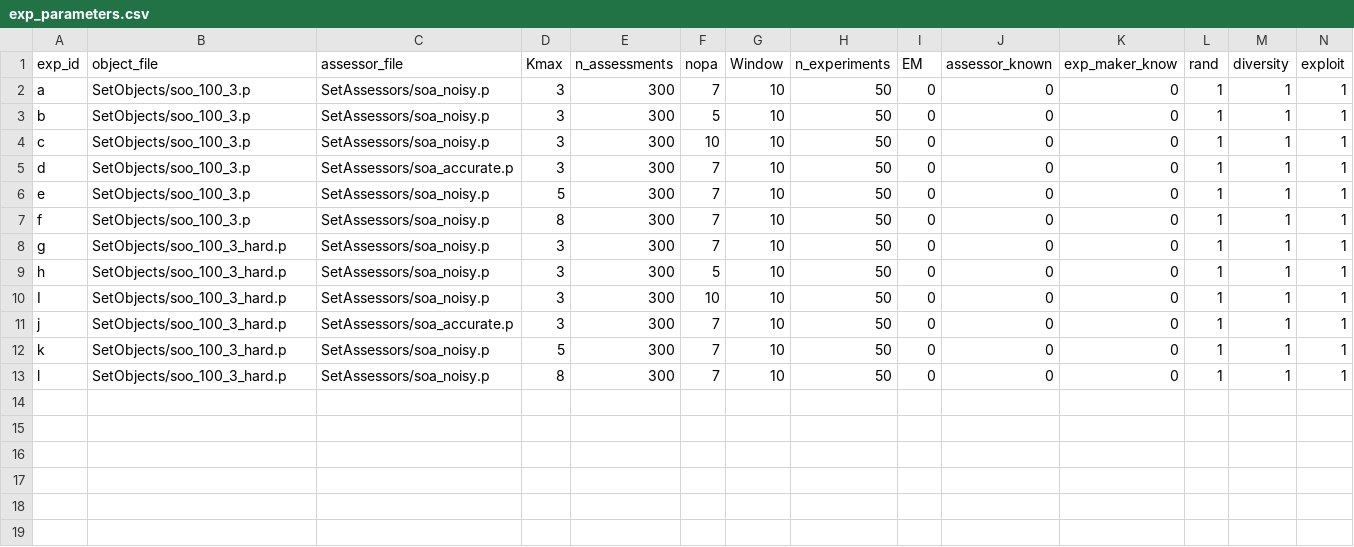
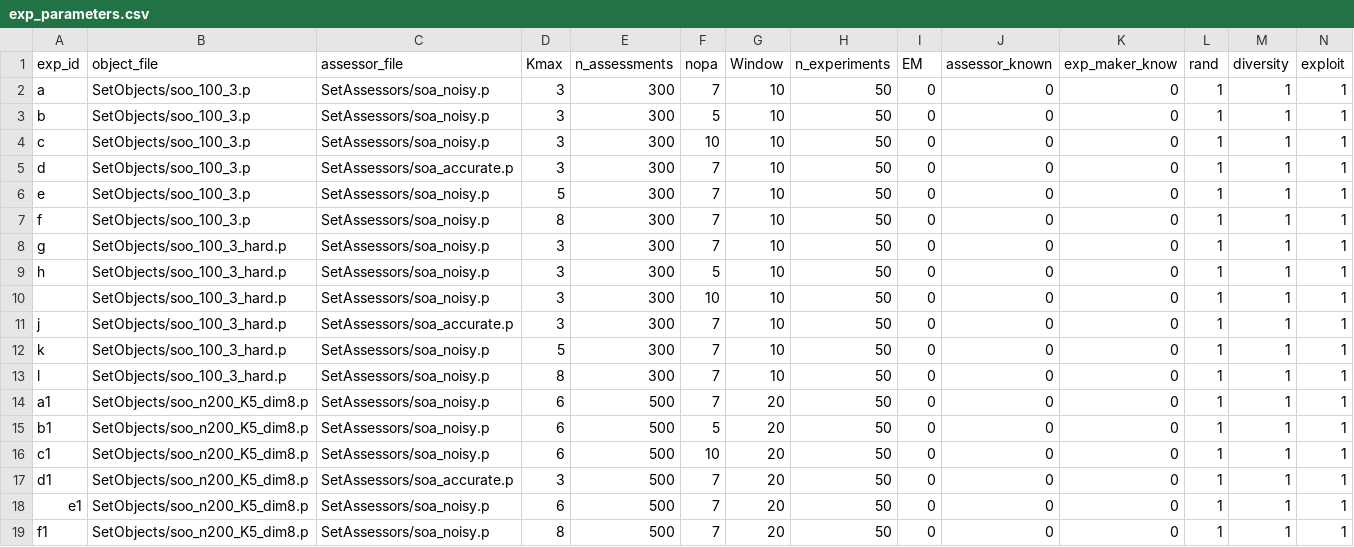
Before and after one commit to sebboyer/Adaptive_clustering, a CSV file: experiment/exp_parameters.csv, drawn as a sheet; only a part is shown; rows hold the shown columns only; the diff names each change by its address in the sheet, - before the commit and + after, or states it on an @@ line.

```diff
--- a/experiment/exp_parameters.csv
+++ b/experiment/exp_parameters.csv
-A10 (exp_id): I
+A10 (exp_id): (empty)
+row 14: a1 | SetObjects/soo_n200_K5_dim8.p | SetAssessors/soa_noisy.p | 6 | 500 | 7 | 20 | 50 | 0 | 0 | 0 | 1 | 1 | 1
+row 15: b1 | SetObjects/soo_n200_K5_dim8.p | SetAssessors/soa_noisy.p | 6 | 500 | 5 | 20 | 50 | 0 | 0 | 0 | 1 | 1 | 1
+row 16: c1 | SetObjects/soo_n200_K5_dim8.p | SetAssessors/soa_noisy.p | 6 | 500 | 10 | 20 | 50 | 0 | 0 | 0 | 1 | 1 | 1
+row 17: d1 | SetObjects/soo_n200_K5_dim8.p | SetAssessors/soa_accurate.p | 3 | 500 | 7 | 20 | 50 | 0 | 0 | 0 | 1 | 1 | 1
+row 18: e1 | SetObjects/soo_n200_K5_dim8.p | SetAssessors/soa_noisy.p | 6 | 500 | 7 | 20 | 50 | 0 | 0 | 0 | 1 | 1 | 1
+row 19: f1 | SetObjects/soo_n200_K5_dim8.p | SetAssessors/soa_noisy.p | 8 | 500 | 7 | 20 | 50 | 0 | 0 | 0 | 1 | 1 | 1
```
Also changed, not shown: 17 other files.
